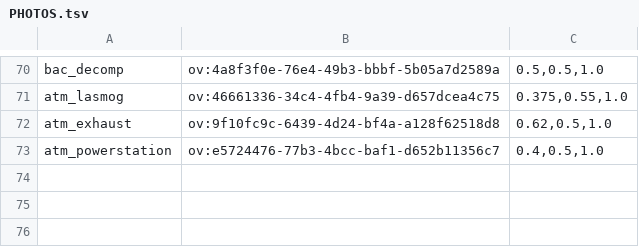
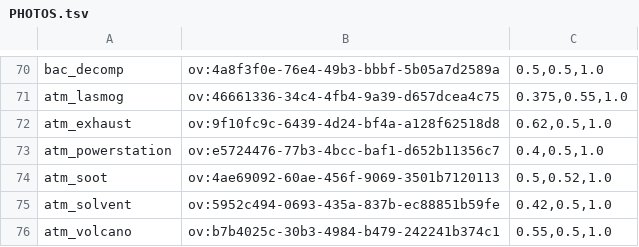
Before and after one commit to chuka1000/teaching, a TSV file: assets/photos/PHOTOS.tsv, drawn as a sheet; only a part is shown, gaps mark what is left out.

```diff
--- a/assets/photos/PHOTOS.tsv
+++ b/assets/photos/PHOTOS.tsv
@@ -73 +73,4 @@ atm_exhaust	ov:9f10fc9c-6439-4d24-bf4a-a128f62518d8	0.62,0.5,1.0
 atm_powerstation	ov:e5724476-77b3-4bcc-baf1-d652b11356c7	0.4,0.5,1.0
+atm_soot	ov:4ae69092-60ae-456f-9069-3501b7120113	0.5,0.52,1.0
+atm_solvent	ov:5952c494-0693-435a-837b-ec88851b59fe	0.42,0.5,1.0
+atm_volcano	ov:b7b4025c-30b3-4984-b479-242241b374c1	0.55,0.5,1.0
```
Also changed, not shown: assets/photos/SOURCES.tsv, 17 other files.
